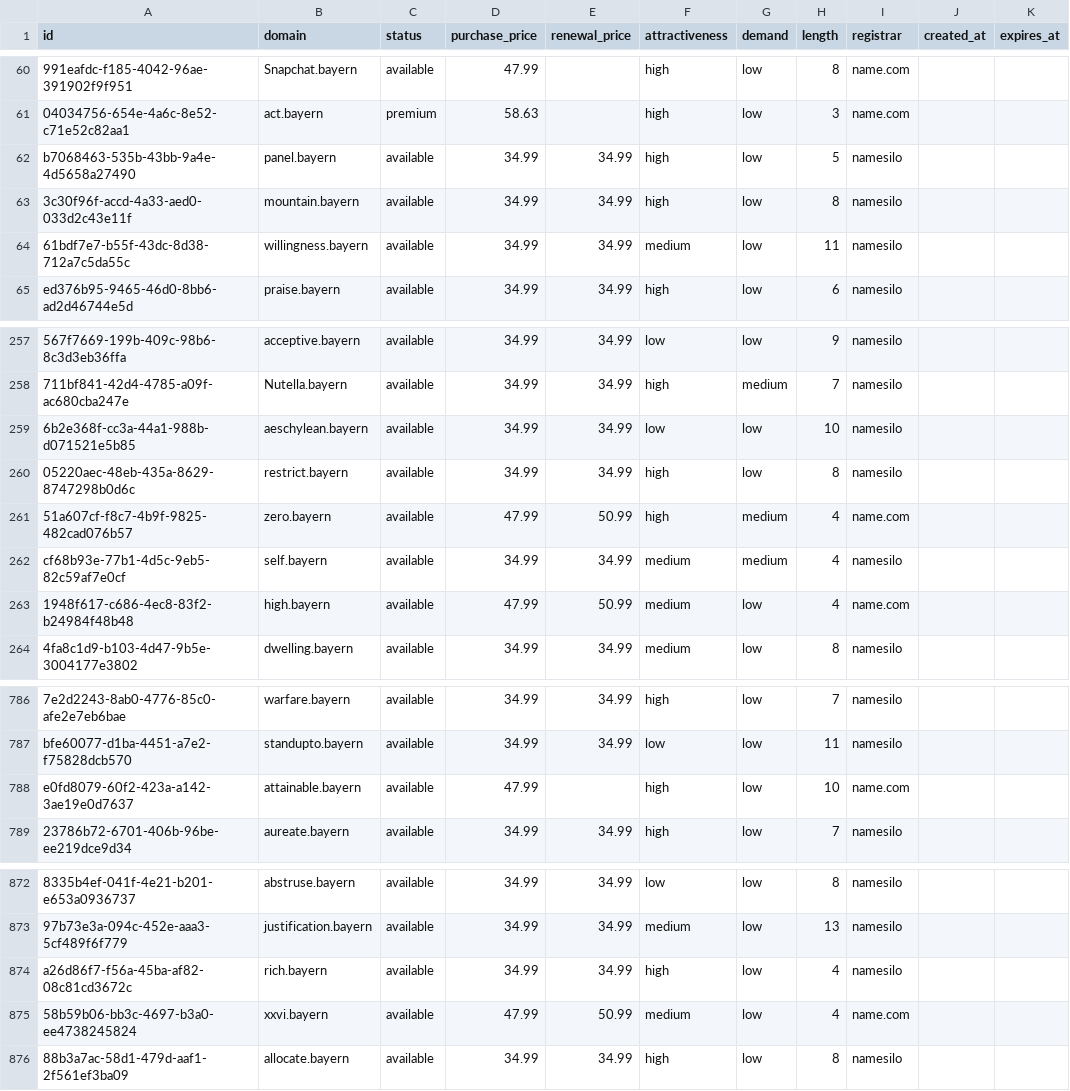
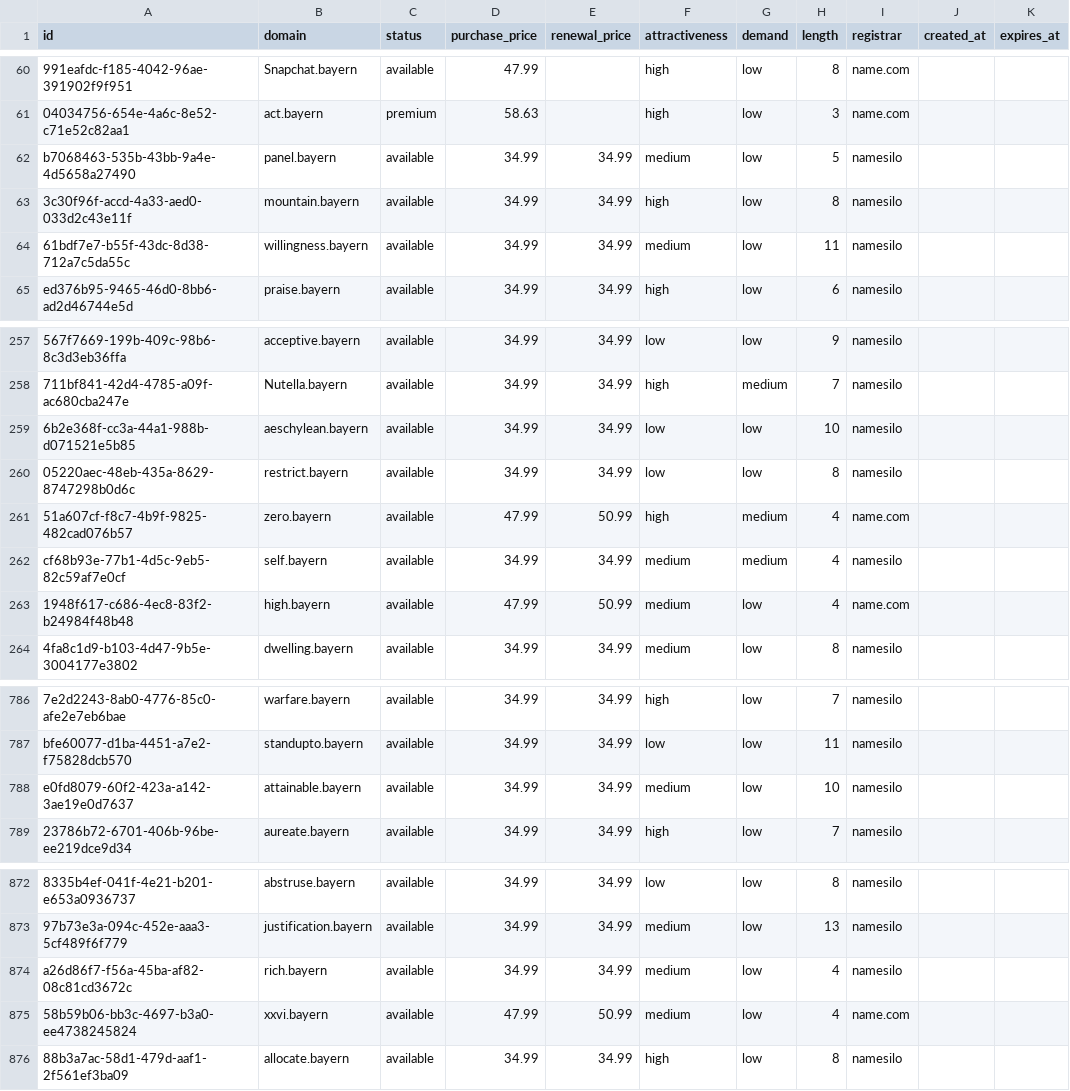
Before and after one commit to UniqueDomains/bayern-oneword-domains, a CSV file: bayern.csv, drawn as a sheet; only a part is shown, gaps mark what is left out; the diff names each change by its address in the sheet, - before the commit and + after, or states it on an @@ line.

Commit message:
Domains update

```diff
--- a/bayern.csv
+++ b/bayern.csv
-F62 (attractiveness): high
+F62 (attractiveness): medium
-F260 (attractiveness): high
+F260 (attractiveness): low
-D788 (purchase_price): 47.99
+D788 (purchase_price): 34.99
-E788 (renewal_price): (empty)
+E788 (renewal_price): 34.99
-F788 (attractiveness): high
+F788 (attractiveness): medium
-I788 (registrar): name.com
+I788 (registrar): namesilo
-F874 (attractiveness): high
+F874 (attractiveness): medium
```
Also changed, not shown: 3 other files.
